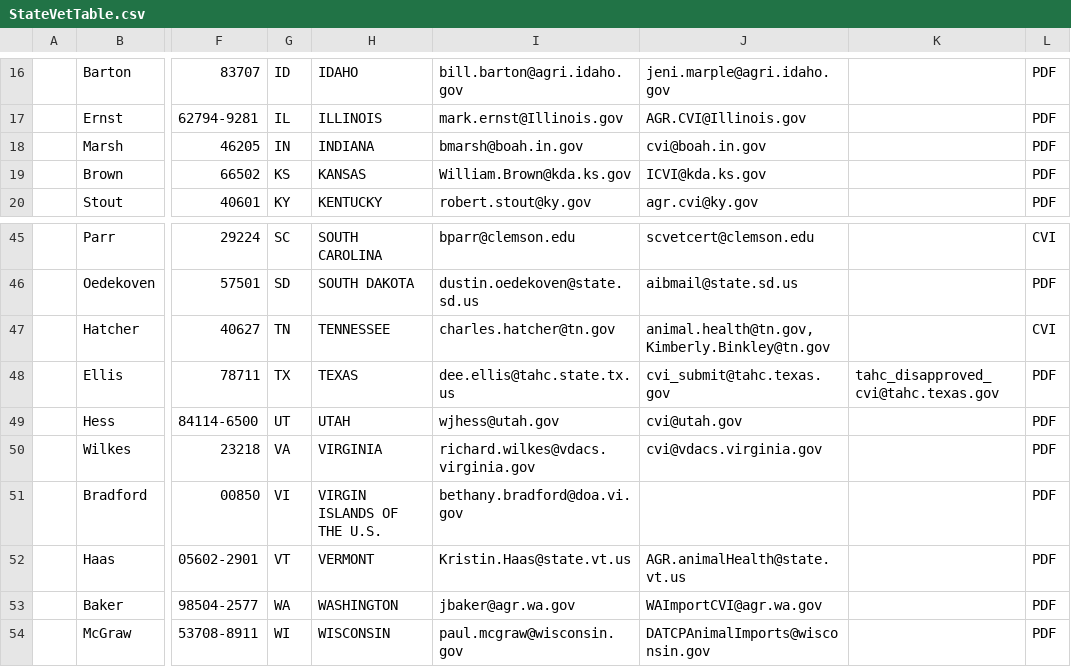
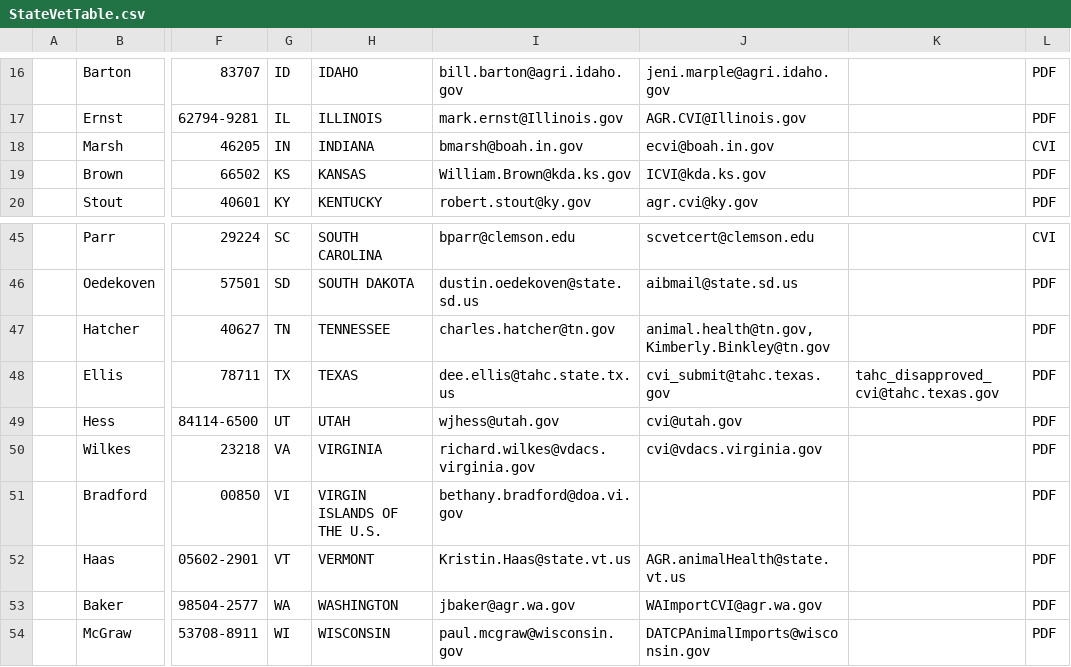
Before and after one commit to mkm1879/Civet, a CSV file: StateVetTable.csv, drawn as a sheet; only a part is shown, gaps mark what is left out; the diff names each change by its address in the sheet, - before the commit and + after, or states it on an @@ line.

```diff
--- a/StateVetTable.csv
+++ b/StateVetTable.csv
-J18: cvi@boah.in.gov
+J18: ecvi@boah.in.gov
-L18: PDF
+L18: CVI
-L47: CVI
+L47: PDF
```
Also changed, not shown: 3 other files.
